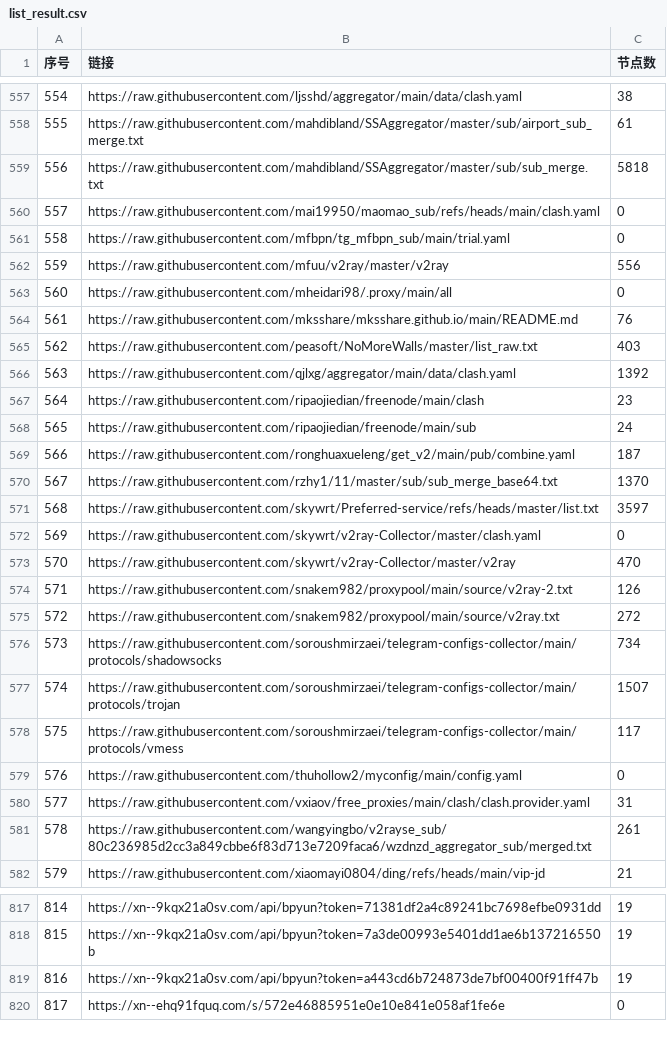
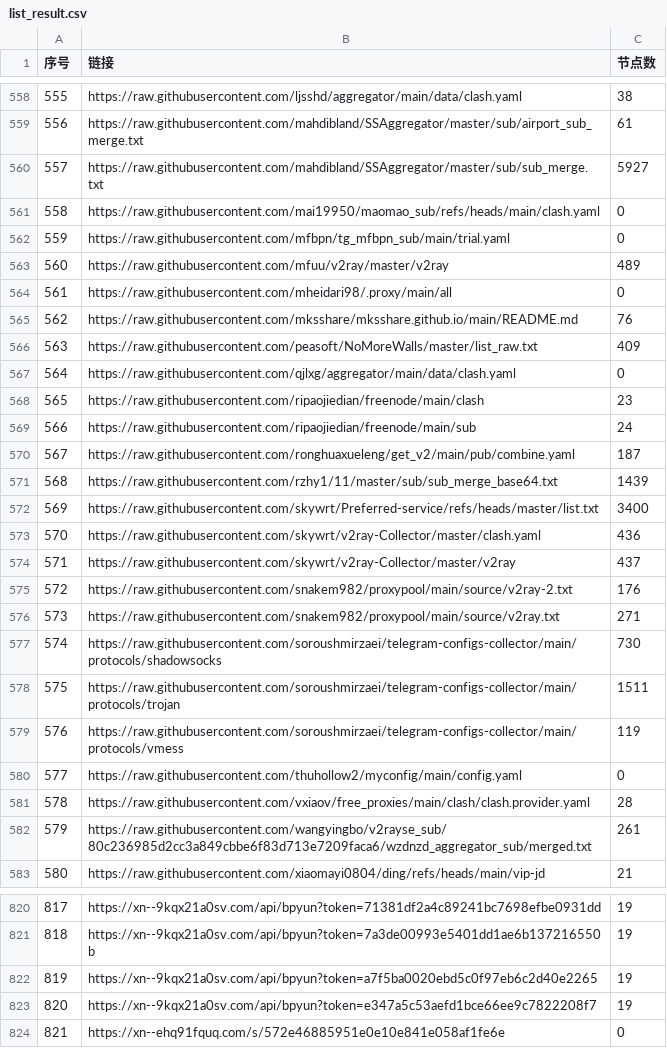
Before and after one commit to 3878590578/NoMoreWalls, a CSV file: list_result.csv, drawn as a sheet; only a part is shown, gaps mark what is left out; addresses are those after the commit; the diff covers the shown part only; the diff names each change by its address in the sheet, - before the commit and + after, or states it on an @@ line.

```diff
--- a/list_result.csv
+++ b/list_result.csv
@@ column A (序号) renumbered between rows 184 and 868 @@
-C560 (节点数): 5818
+C560 (节点数): 5927
-C563 (节点数): 556
+C563 (节点数): 489
-C566 (节点数): 403
+C566 (节点数): 409
-C567 (节点数): 1392
+C567 (节点数): 0
-C571 (节点数): 1370
+C571 (节点数): 1439
-C572 (节点数): 3597
+C572 (节点数): 3400
-C573 (节点数): 0
+C573 (节点数): 436
-C574 (节点数): 470
+C574 (节点数): 437
-C575 (节点数): 126
+C575 (节点数): 176
-C576 (节点数): 272
+C576 (节点数): 271
-C577 (节点数): 734
+C577 (节点数): 730
-C578 (节点数): 1507
+C578 (节点数): 1511
-C579 (节点数): 117
+C579 (节点数): 119
-C581 (节点数): 31
+C581 (节点数): 28
-B822 (链接): https://xn--9kqx21a0sv.com/api/bpyun?token=a443cd6b724873de7bf00400f91ff47b
+B822 (链接): https://xn--9kqx21a0sv.com/api/bpyun?token=a7f5ba0020ebd5c0f97eb6c2d40e2265
+row 823: 820 | https://xn--9kqx21a0sv.com/api/bpyun?token=e347a5c53aefd1bce66ee9c7822208f7 | 19
```
Also changed, not shown: 6 added rows, 4 removed rows and 24 edited cells elsewhere in this file, 55 other files.
